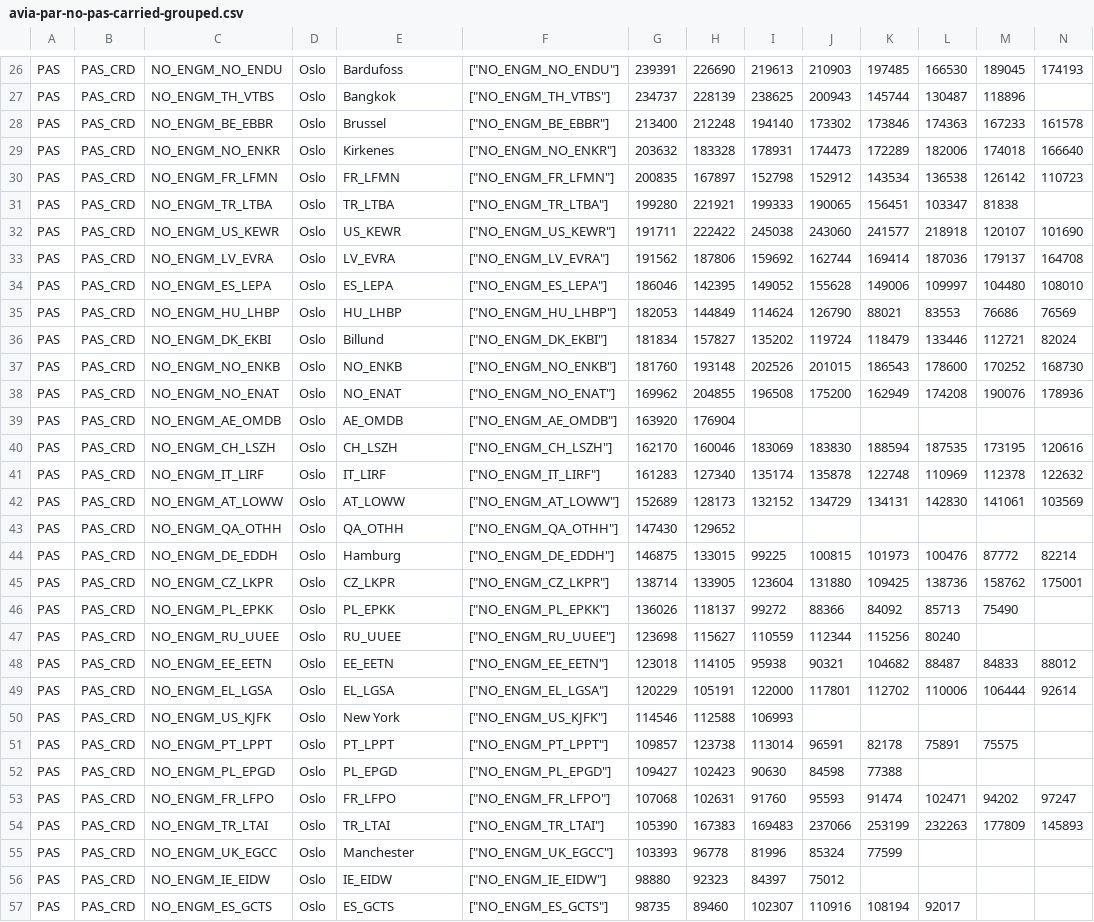
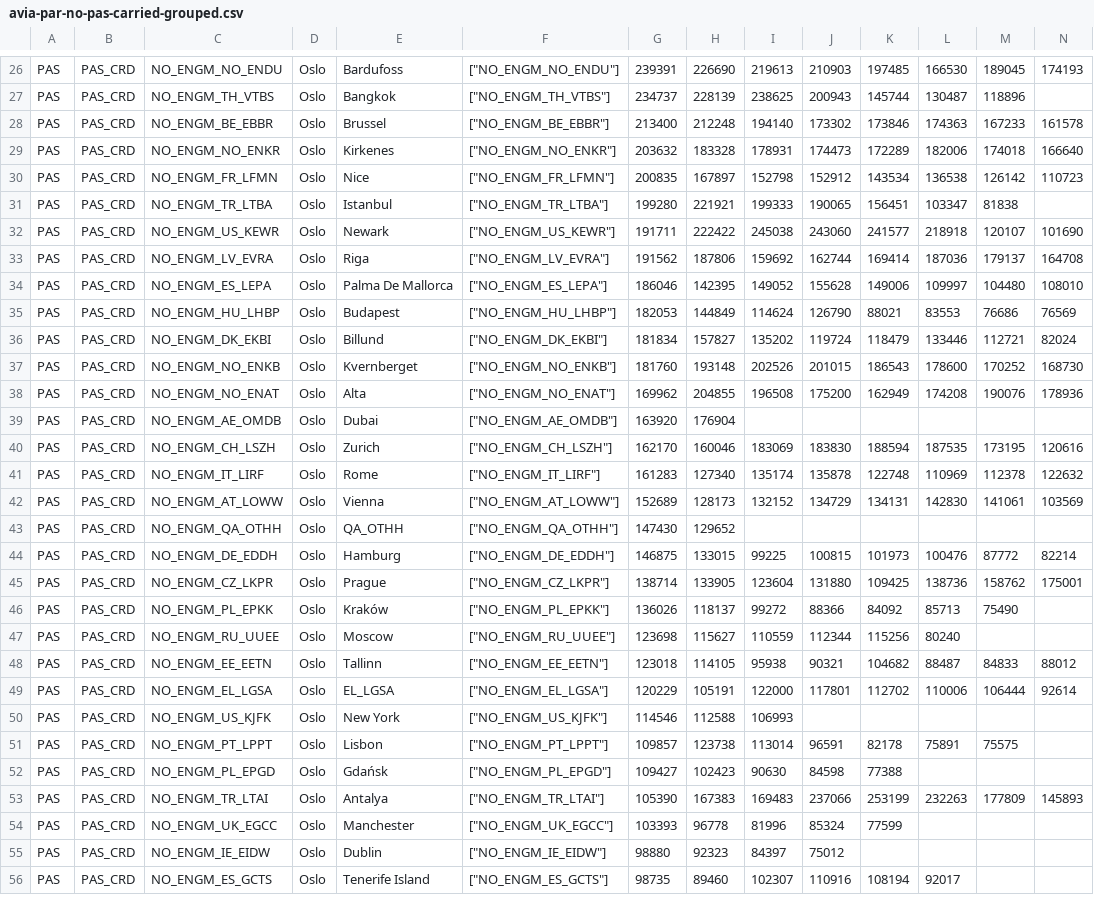
Before and after one commit to ivarref/clj-simple-chart, a CSV file: data/eurostat/avia-par-no-pas-carried-grouped.csv, drawn as a sheet; only a part is shown, gaps mark what is left out; removed rows and columns are numbered as before the commit, all else as after; rows hold the shown columns only; the diff covers the shown part only; the diff names each change by its address in the sheet, - before the commit and + after, or states it on an @@ line.

```diff
--- a/data/eurostat/avia-par-no-pas-carried-grouped.csv
+++ b/data/eurostat/avia-par-no-pas-carried-grouped.csv
-E30: FR_LFMN
+E30: Nice
-E31: TR_LTBA
+E31: Istanbul
-E32: US_KEWR
+E32: Newark
-E33: LV_EVRA
+E33: Riga
-E34: ES_LEPA
+E34: Palma De Mallorca
-E35: HU_LHBP
+E35: Budapest
-E37: NO_ENKB
+E37: Kvernberget
-E38: NO_ENAT
+E38: Alta
-E39: AE_OMDB
+E39: Dubai
-E40: CH_LSZH
+E40: Zurich
-E41: IT_LIRF
+E41: Rome
-E42: AT_LOWW
+E42: Vienna
-E45: CZ_LKPR
+E45: Prague
-E46: PL_EPKK
+E46: Kraków
-E47: RU_UUEE
+E47: Moscow
-E48: EE_EETN
+E48: Tallinn
-E51: PT_LPPT
+E51: Lisbon
-E52: PL_EPGD
+E52: Gdańsk
-row 53: PAS | PAS_CRD | NO_ENGM_FR_LFPO | Oslo | FR_LFPO | ["NO_ENGM_FR_LFPO"] | 107068 | 102631 | 91760 | 95593 | 91474 | 102471 | 94202 | 97247
-E53: TR_LTAI
+E53: Antalya
-E55: IE_EIDW
+E55: Dublin
-E56: ES_GCTS
+E56: Tenerife Island
```
Also changed, not shown: 3 added rows, 3 removed rows and 7 edited cells elsewhere in this file, data/eurostat/avia-par-no-pas-carried.csv, 5 other files.
